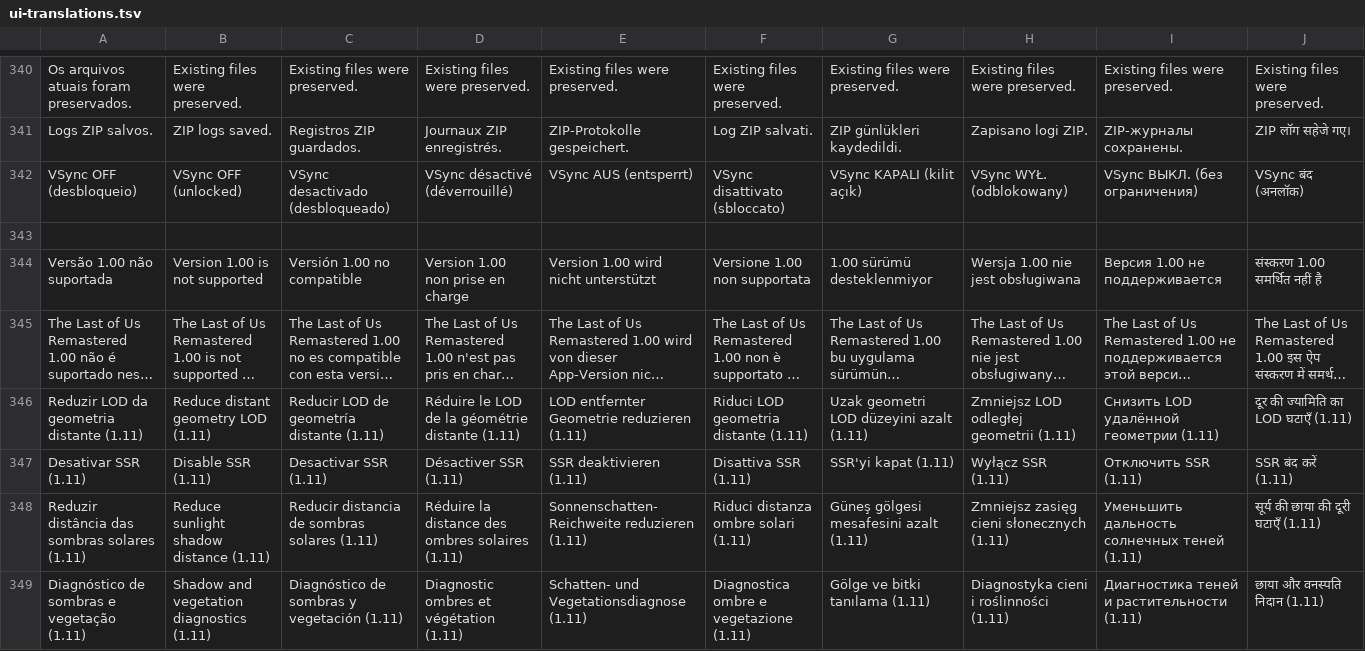
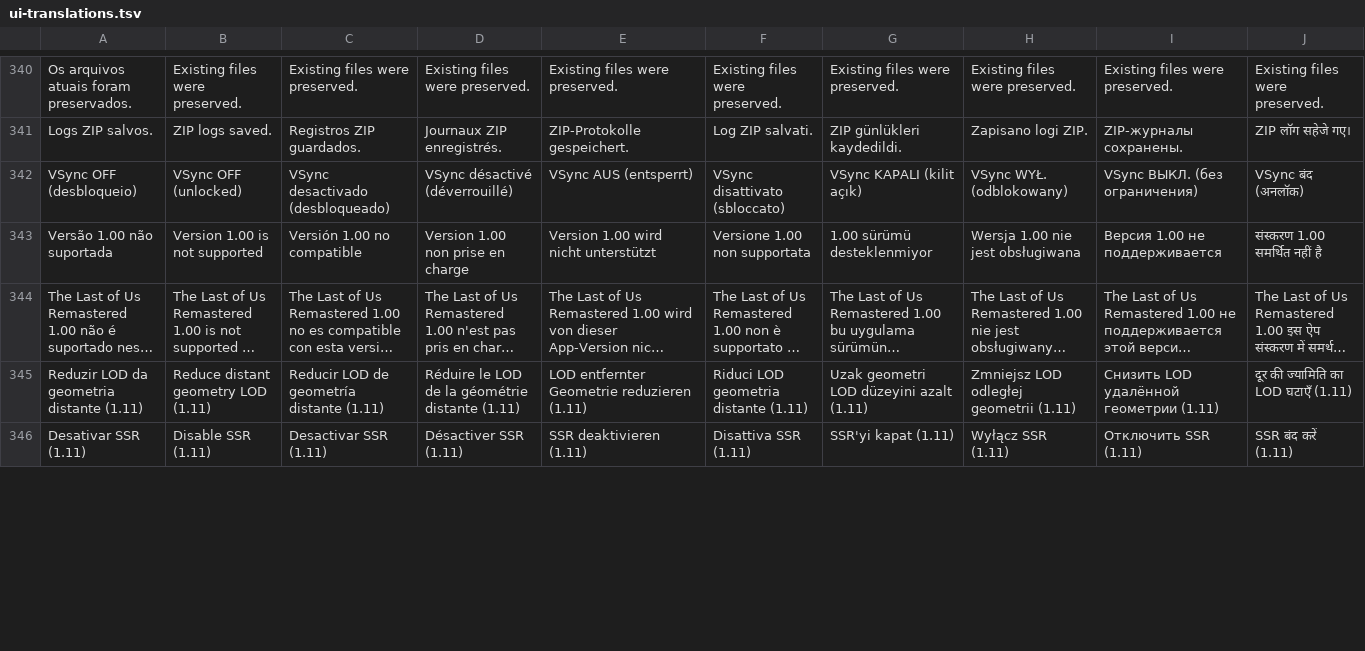
Before and after one commit to NecroArchive/tlou-remastered-android, a TSV file: android-launcher/app/src/main/assets/ui-translations.tsv, drawn as a sheet; only a part is shown, gaps mark what is left out; long unchanged cells end in …; removed rows and columns are numbered as before the commit, all else as after; the diff covers the shown part only; the diff names each change by its address in the sheet, - before the commit and + after, or states it on an @@ line.

```diff
--- a/android-launcher/app/src/main/assets/ui-translations.tsv
+++ b/android-launcher/app/src/main/assets/ui-translations.tsv
-row 343: (empty)
-row 348: Reduzir distância das sombras solares (1.11) | Reduce sunlight shadow distance (1.11) | Reducir distancia de sombras solares (1.11) | Réduire la distance des ombres solaires (1.11) | Sonnenschatten-Reichweite reduzieren (1.11) | Riduci distanza ombre solari (1.11) | Güneş gölgesi mesafesini azalt (1.11) | Zmniejsz zasięg cieni słonecznych (1.11) | Уменьшить дальность солнечных теней (1.11) | सूर्य की छाया की दूरी घटाएँ (1.11)
-row 349: Diagnóstico de sombras e vegetação (1.11) | Shadow and vegetation diagnostics (1.11) | Diagnóstico de sombras y vegetación (1.11) | Diagnostic ombres et végétation (1.11) | Schatten- und Vegetationsdiagnose (1.11) | Diagnostica ombre e vegetazione (1.11) | Gölge ve bitki tanılama (1.11) | Diagnostyka cieni i roślinności (1.11) | Диагностика теней и растительности (1.11) | छाया और वनस्पति निदान (1.11)
```
Also changed, not shown: 6 added rows elsewhere in this file, 11 other files.
